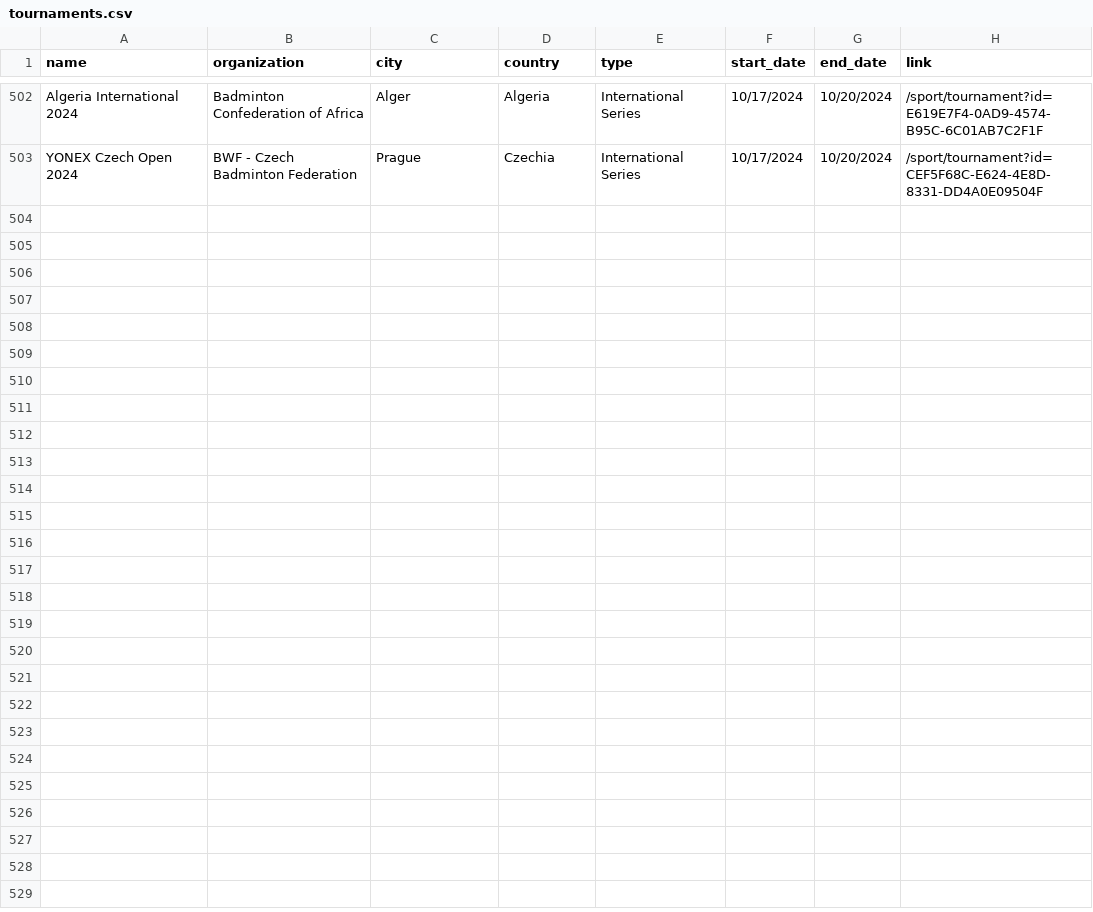
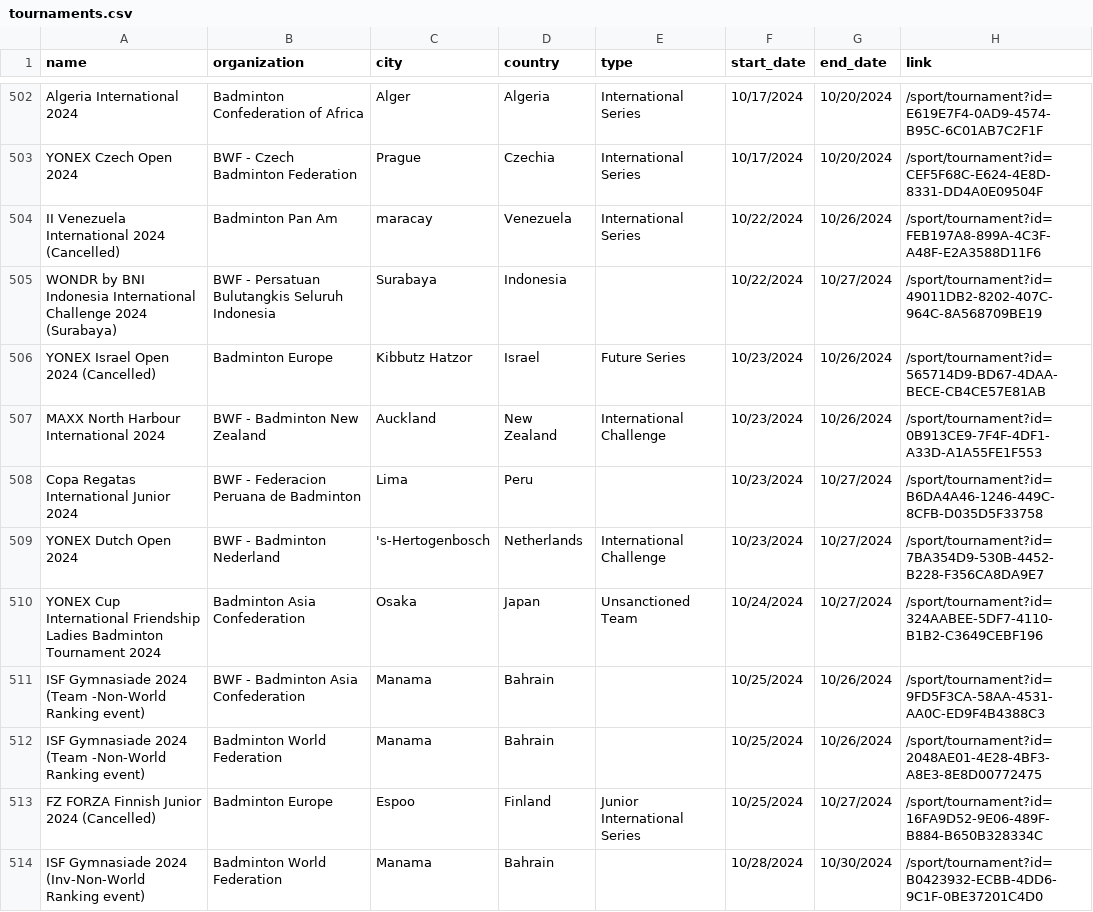
Before and after one commit to SanderP99/Badminton-Data, a CSV file: out/tournaments.csv, drawn as a sheet; only a part is shown, gaps mark what is left out.

```diff
--- a/out/tournaments.csv
+++ b/out/tournaments.csv
@@ -503 +503,12 @@ Algeria International 2024,Badminton Confederation of Africa,Alger,Algeria,Inter
 YONEX Czech Open 2024,BWF - Czech Badminton Federation,Prague,Czechia,International Series,10/17/2024,10/20/2024,/sport/tournament?id=CEF5F68C-E624-4E8D-8331-DD4A0E09504F
+II Venezuela International 2024 (Cancelled),Badminton Pan Am,maracay,Venezuela,International Series,10/22/2024,10/26/2024,/sport/tournament?id=FEB197A8-899A-4C3F-A48F-E2A3588D11F6
+WONDR by BNI Indonesia International Challenge 2024 (Surabaya),BWF - Persatuan Bulutangkis Seluruh Indonesia,Surabaya,Indonesia,,10/22/2024,10/27/2024,/sport/tournament?id=49011DB2-8202-407C-964C-8A568709BE19
+YONEX Israel Open 2024 (Cancelled),Badminton Europe,Kibbutz Hatzor,Israel,Future Series,10/23/2024,10/26/2024,/sport/tournament?id=565714D9-BD67-4DAA-BECE-CB4CE57E81AB
+MAXX North Harbour International 2024,BWF - Badminton New Zealand,Auckland,New Zealand,International Challenge,10/23/2024,10/26/2024,/sport/tournament?id=0B913CE9-7F4F-4DF1-A33D-A1A55FE1F553
+Copa Regatas International Junior 2024,BWF - Federacion Peruana de Badminton,Lima,Peru,,10/23/2024,10/27/2024,/sport/tournament?id=B6DA4A46-1246-449C-8CFB-D035D5F33758
+YONEX Dutch Open 2024,BWF - Badminton Nederland,'s-Hertogenbosch,Netherlands,International Challenge,10/23/2024,10/27/2024,/sport/tournament?id=7BA354D9-530B-4452-B228-F356CA8DA9E7
+YONEX Cup International Friendship Ladies Badminton Tournament 2024,Badminton Asia Confederation,Osaka,Japan,Unsanctioned Team,10/24/2024,10/27/2024,/sport/tournament?id=324AABEE-5DF7-4110-B1B2-C3649CEBF196
+ISF Gymnasiade 2024 (Team -Non-World Ranking event),BWF - Badminton Asia Confederation,Manama,Bahrain,,10/25/2024,10/26/2024,/sport/tournament?id=9FD5F3CA-58AA-4531-AA0C-ED9F4B4388C3
+ISF Gymnasiade 2024 (Team -Non-World Ranking event),Badminton World Federation,Manama ,Bahrain,,10/25/2024,10/26/2024,/sport/tournament?id=2048AE01-4E28-4BF3-A8E3-8E8D00772475
+FZ FORZA Finnish Junior 2024 (Cancelled),Badminton Europe,Espoo,Finland,Junior International Series,10/25/2024,10/27/2024,/sport/tournament?id=16FA9D52-9E06-489F-B884-B650B328334C
+ISF Gymnasiade 2024 (Inv-Non-World Ranking event),Badminton World Federation,Manama,Bahrain,,10/28/2024,10/30/2024,/sport/tournament?id=B0423932-ECBB-4DD6-9C1F-0BE37201C4D0
```
Also changed, not shown: 5 other files.
